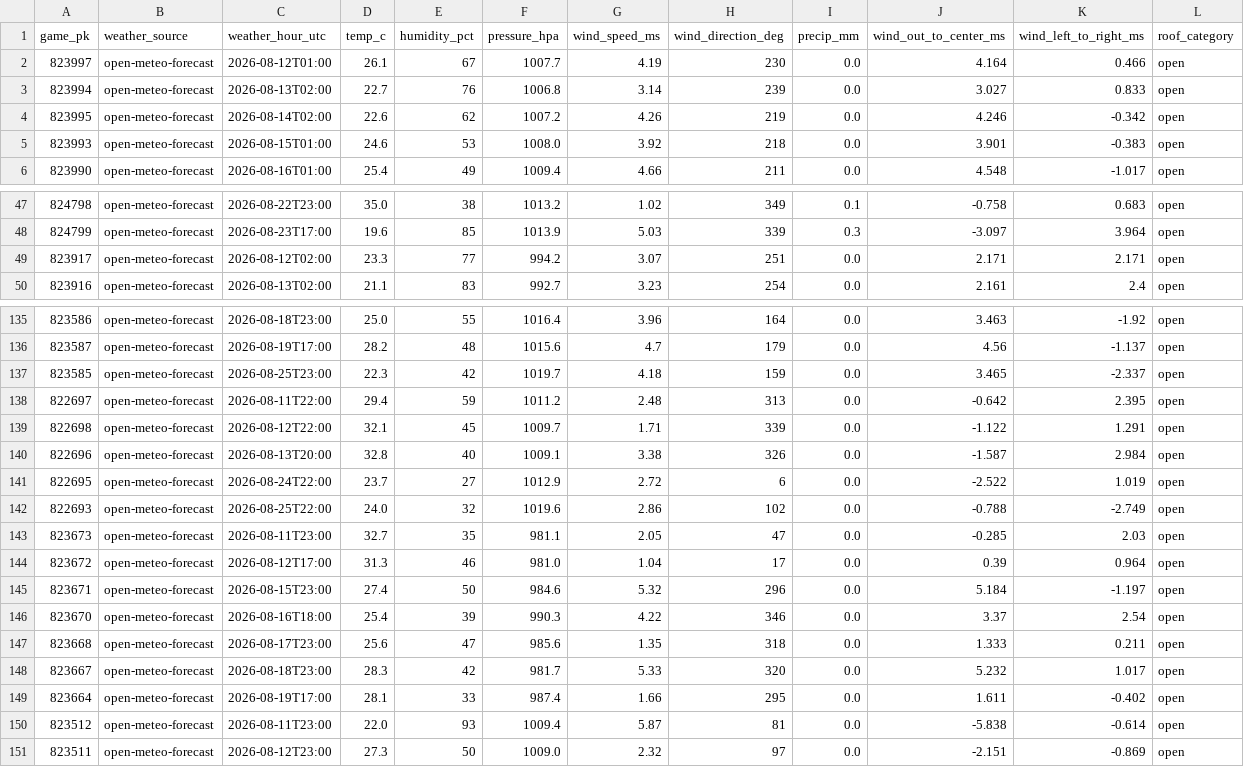
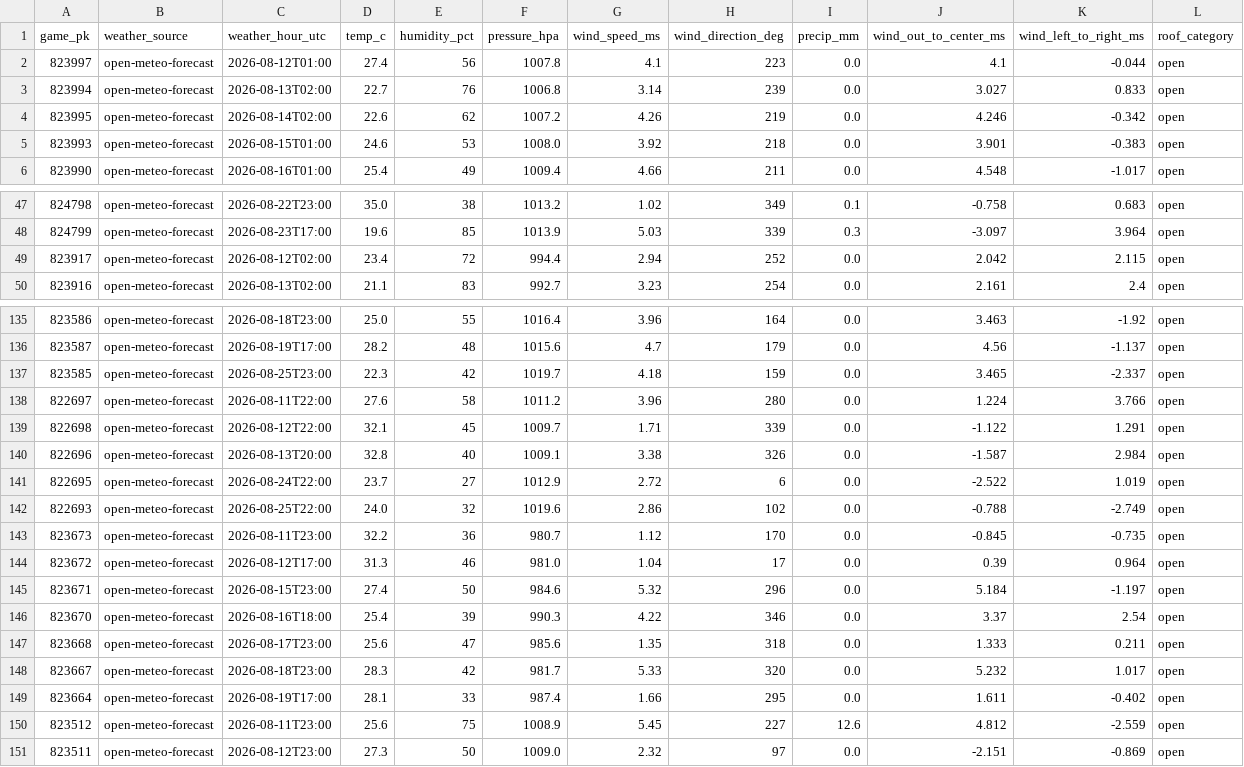
Before and after one commit to joshuakingsland/claude-diamond, a CSV file: data/weather_forecast.csv, drawn as a sheet; only a part is shown, gaps mark what is left out; the diff covers the shown part only.

```diff
--- a/data/weather_forecast.csv
+++ b/data/weather_forecast.csv
@@ -1,3 +1,3 @@
 game_pk,weather_source,weather_hour_utc,temp_c,humidity_pct,pressure_hpa,wind_speed_ms,wind_direction_deg,precip_mm,wind_out_to_center_ms,wind_left_to_right_ms,roof_category
-823997,open-meteo-forecast,2026-08-12T01:00,26.1,67,1007.7,4.19,230,0.0,4.164,0.466,open
+823997,open-meteo-forecast,2026-08-12T01:00,27.4,56,1007.8,4.1,223,0.0,4.1,-0.044,open
 823994,open-meteo-forecast,2026-08-13T02:00,22.7,76,1006.8,3.14,239,0.0,3.027,0.833,open
@@ -48,3 +48,3 @@ game_pk,weather_source,weather_hour_utc,temp_c,humidity_pct,pressure_hpa,wind_sp
 824799,open-meteo-forecast,2026-08-23T17:00,19.6,85,1013.9,5.03,339,0.3,-3.097,3.964,open
-823917,open-meteo-forecast,2026-08-12T02:00,23.3,77,994.2,3.07,251,0.0,2.171,2.171,open
+823917,open-meteo-forecast,2026-08-12T02:00,23.4,72,994.4,2.94,252,0.0,2.042,2.115,open
 823916,open-meteo-forecast,2026-08-13T02:00,21.1,83,992.7,3.23,254,0.0,2.161,2.4,open
@@ -137,3 +137,3 @@ game_pk,weather_source,weather_hour_utc,temp_c,humidity_pct,pressure_hpa,wind_sp
 823585,open-meteo-forecast,2026-08-25T23:00,22.3,42,1019.7,4.18,159,0.0,3.465,-2.337,open
-822697,open-meteo-forecast,2026-08-11T22:00,29.4,59,1011.2,2.48,313,0.0,-0.642,2.395,open
+822697,open-meteo-forecast,2026-08-11T22:00,27.6,58,1011.2,3.96,280,0.0,1.224,3.766,open
 822698,open-meteo-forecast,2026-08-12T22:00,32.1,45,1009.7,1.71,339,0.0,-1.122,1.291,open
@@ -142,3 +142,3 @@ game_pk,weather_source,weather_hour_utc,temp_c,humidity_pct,pressure_hpa,wind_sp
 822693,open-meteo-forecast,2026-08-25T22:00,24.0,32,1019.6,2.86,102,0.0,-0.788,-2.749,open
-823673,open-meteo-forecast,2026-08-11T23:00,32.7,35,981.1,2.05,47,0.0,-0.285,2.03,open
+823673,open-meteo-forecast,2026-08-11T23:00,32.2,36,980.7,1.12,170,0.0,-0.845,-0.735,open
 823672,open-meteo-forecast,2026-08-12T17:00,31.3,46,981.0,1.04,17,0.0,0.39,0.964,open
@@ -149,3 +149,3 @@ game_pk,weather_source,weather_hour_utc,temp_c,humidity_pct,pressure_hpa,wind_sp
 823664,open-meteo-forecast,2026-08-19T17:00,28.1,33,987.4,1.66,295,0.0,1.611,-0.402,open
-823512,open-meteo-forecast,2026-08-11T23:00,22.0,93,1009.4,5.87,81,0.0,-5.838,-0.614,open
+823512,open-meteo-forecast,2026-08-11T23:00,25.6,75,1008.9,5.45,227,12.6,4.812,-2.559,open
 823511,open-meteo-forecast,2026-08-12T23:00,27.3,50,1009.0,2.32,97,0.0,-2.151,-0.869,open
```
Also changed, not shown: 65 edited cells elsewhere in this file, data/credit_log.csv, data/lines_upcoming.csv, 5 other files.
